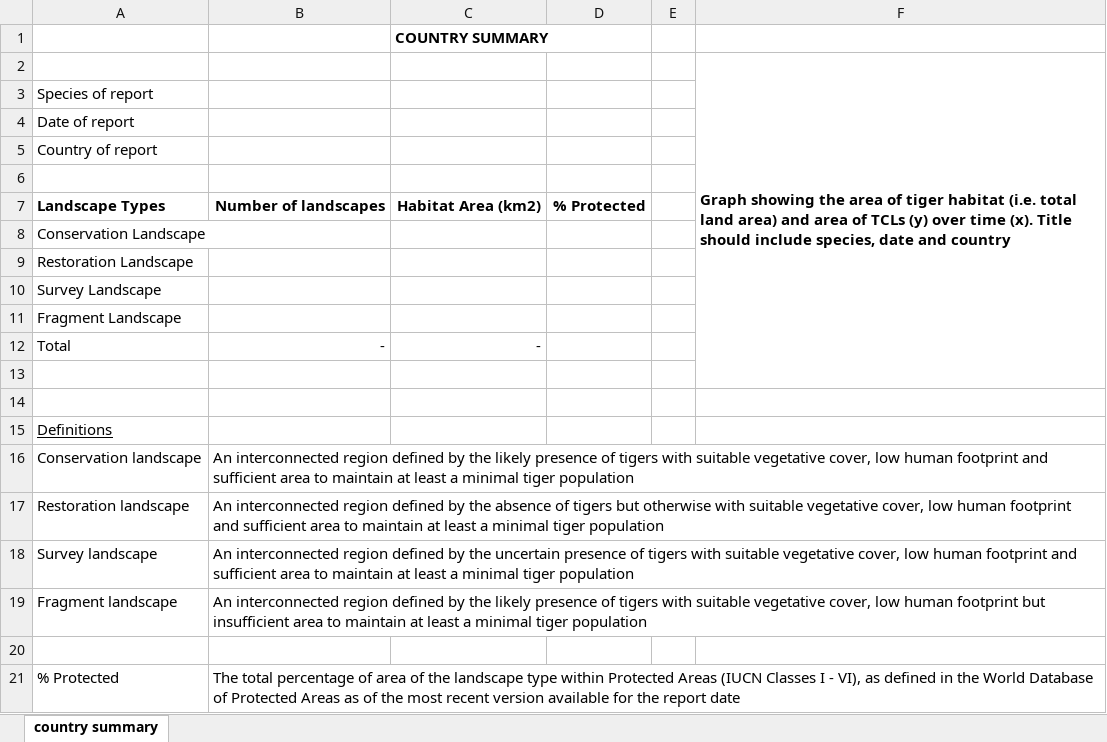
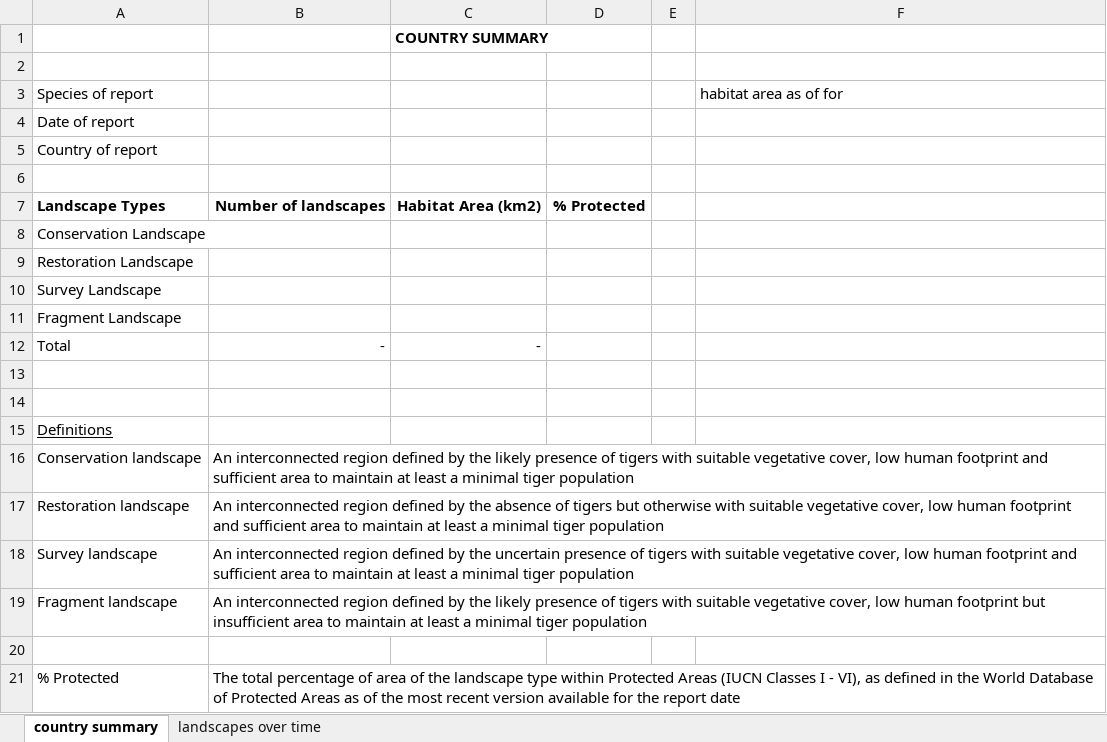
Before and after one commit to SpeciesConservationLandscapes/scl-api, an Excel workbook: src/templates/scl_report_mvp.xlsx, sheet country summary, drawn as a sheet; values as stored, in another font and other column widths than the file's, no borders; charts and pictures not drawn; the diff names each change by its address in the sheet, - before the commit and + after, or states it on an @@ line.

Commit message:
supply data for species report chart

```diff
--- a/src/templates/scl_report_mvp.xlsx (sheet country summary)
+++ b/src/templates/scl_report_mvp.xlsx (sheet country summary)
+sheet tab: landscapes over time
-F2: Graph showing the area of tiger habitat (i.e. total land area) and area of TCLs (y) over time (x). Title should include species, date and country
+F2: (empty)
-F2:F13 merged
-F3: (empty)
+F3: habitat area as of for
```
Also changed, not shown: charts or pictures, 3 other files.
